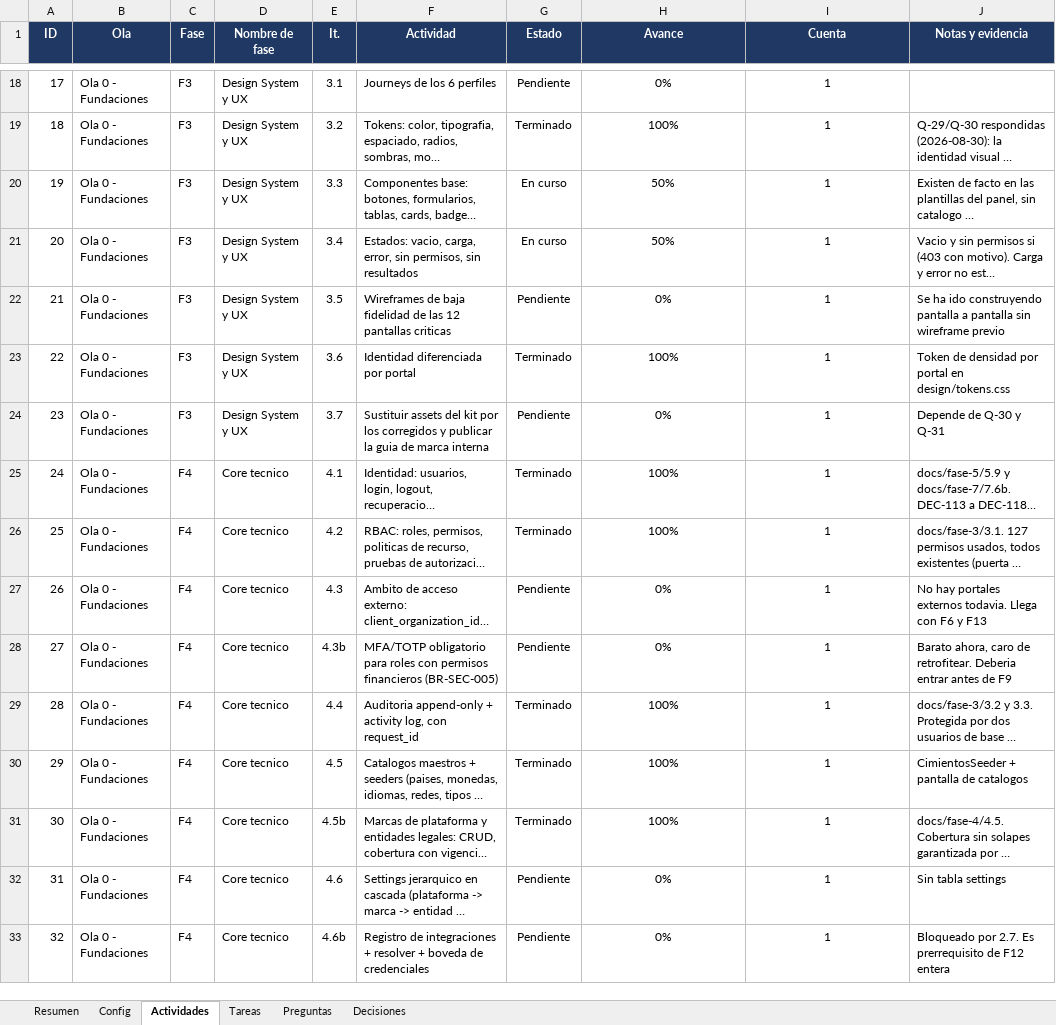
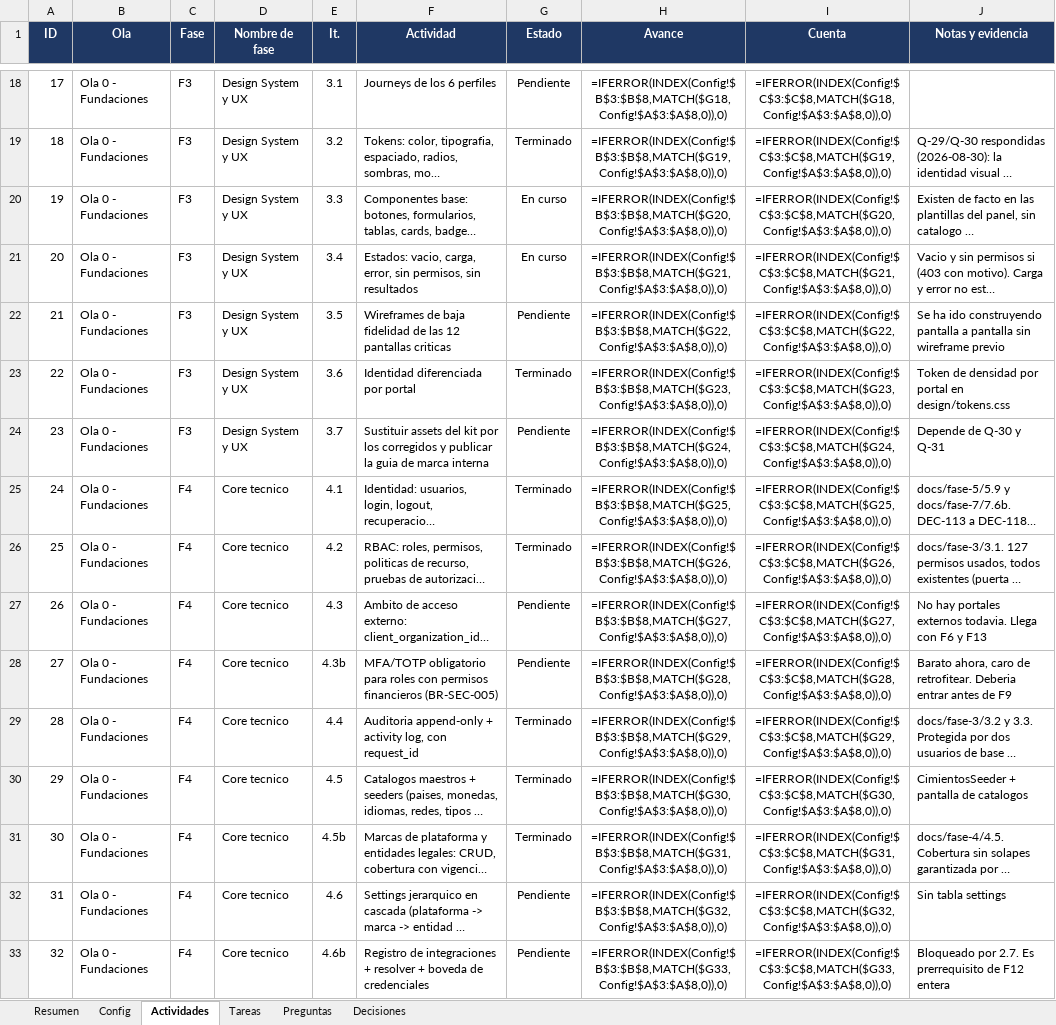
Before and after one commit to carlospandurovia/latam-social, an Excel workbook: docs/LATAM-Social-avance.xlsx, sheet Actividades, drawn as a sheet; only a part is shown, gaps mark what is left out; long unchanged cells end in …; values as stored, in another font and other column widths than the file's, no borders; formulas without a stored value are shown as written; charts and pictures and conditional formats not drawn; the diff covers the shown part only; the diff names each change by its address in the sheet, - before the commit and + after, or states it on an @@ line.

```diff
--- a/docs/LATAM-Social-avance.xlsx (sheet Actividades)
+++ b/docs/LATAM-Social-avance.xlsx (sheet Actividades)
-H18 (Avance): 0%
+H18 (Avance): =IFERROR(INDEX(Config!$B$3:$B$8,MATCH($G18,Config!$A$3:$A$8,0)),0)
-I18 (Cuenta): 1
+I18 (Cuenta): =IFERROR(INDEX(Config!$C$3:$C$8,MATCH($G18,Config!$A$3:$A$8,0)),0)
-H19 (Avance): 100%
+H19 (Avance): =IFERROR(INDEX(Config!$B$3:$B$8,MATCH($G19,Config!$A$3:$A$8,0)),0)
-I19 (Cuenta): 1
+I19 (Cuenta): =IFERROR(INDEX(Config!$C$3:$C$8,MATCH($G19,Config!$A$3:$A$8,0)),0)
-H20 (Avance): 50%
+H20 (Avance): =IFERROR(INDEX(Config!$B$3:$B$8,MATCH($G20,Config!$A$3:$A$8,0)),0)
-I20 (Cuenta): 1
+I20 (Cuenta): =IFERROR(INDEX(Config!$C$3:$C$8,MATCH($G20,Config!$A$3:$A$8,0)),0)
-H21 (Avance): 50%
+H21 (Avance): =IFERROR(INDEX(Config!$B$3:$B$8,MATCH($G21,Config!$A$3:$A$8,0)),0)
-I21 (Cuenta): 1
+I21 (Cuenta): =IFERROR(INDEX(Config!$C$3:$C$8,MATCH($G21,Config!$A$3:$A$8,0)),0)
-H22 (Avance): 0%
+H22 (Avance): =IFERROR(INDEX(Config!$B$3:$B$8,MATCH($G22,Config!$A$3:$A$8,0)),0)
-I22 (Cuenta): 1
+I22 (Cuenta): =IFERROR(INDEX(Config!$C$3:$C$8,MATCH($G22,Config!$A$3:$A$8,0)),0)
-H23 (Avance): 100%
+H23 (Avance): =IFERROR(INDEX(Config!$B$3:$B$8,MATCH($G23,Config!$A$3:$A$8,0)),0)
-I23 (Cuenta): 1
+I23 (Cuenta): =IFERROR(INDEX(Config!$C$3:$C$8,MATCH($G23,Config!$A$3:$A$8,0)),0)
-H24 (Avance): 0%
+H24 (Avance): =IFERROR(INDEX(Config!$B$3:$B$8,MATCH($G24,Config!$A$3:$A$8,0)),0)
-I24 (Cuenta): 1
+I24 (Cuenta): =IFERROR(INDEX(Config!$C$3:$C$8,MATCH($G24,Config!$A$3:$A$8,0)),0)
-H25 (Avance): 100%
+H25 (Avance): =IFERROR(INDEX(Config!$B$3:$B$8,MATCH($G25,Config!$A$3:$A$8,0)),0)
-I25 (Cuenta): 1
+I25 (Cuenta): =IFERROR(INDEX(Config!$C$3:$C$8,MATCH($G25,Config!$A$3:$A$8,0)),0)
-H26 (Avance): 100%
+H26 (Avance): =IFERROR(INDEX(Config!$B$3:$B$8,MATCH($G26,Config!$A$3:$A$8,0)),0)
-I26 (Cuenta): 1
+I26 (Cuenta): =IFERROR(INDEX(Config!$C$3:$C$8,MATCH($G26,Config!$A$3:$A$8,0)),0)
-H27 (Avance): 0%
+H27 (Avance): =IFERROR(INDEX(Config!$B$3:$B$8,MATCH($G27,Config!$A$3:$A$8,0)),0)
-I27 (Cuenta): 1
+I27 (Cuenta): =IFERROR(INDEX(Config!$C$3:$C$8,MATCH($G27,Config!$A$3:$A$8,0)),0)
-H28 (Avance): 0%
+H28 (Avance): =IFERROR(INDEX(Config!$B$3:$B$8,MATCH($G28,Config!$A$3:$A$8,0)),0)
-I28 (Cuenta): 1
+I28 (Cuenta): =IFERROR(INDEX(Config!$C$3:$C$8,MATCH($G28,Config!$A$3:$A$8,0)),0)
-H29 (Avance): 100%
+H29 (Avance): =IFERROR(INDEX(Config!$B$3:$B$8,MATCH($G29,Config!$A$3:$A$8,0)),0)
-I29 (Cuenta): 1
+I29 (Cuenta): =IFERROR(INDEX(Config!$C$3:$C$8,MATCH($G29,Config!$A$3:$A$8,0)),0)
-H30 (Avance): 100%
+H30 (Avance): =IFERROR(INDEX(Config!$B$3:$B$8,MATCH($G30,Config!$A$3:$A$8,0)),0)
-I30 (Cuenta): 1
+I30 (Cuenta): =IFERROR(INDEX(Config!$C$3:$C$8,MATCH($G30,Config!$A$3:$A$8,0)),0)
-H31 (Avance): 100%
+H31 (Avance): =IFERROR(INDEX(Config!$B$3:$B$8,MATCH($G31,Config!$A$3:$A$8,0)),0)
-I31 (Cuenta): 1
+I31 (Cuenta): =IFERROR(INDEX(Config!$C$3:$C$8,MATCH($G31,Config!$A$3:$A$8,0)),0)
-H32 (Avance): 0%
+H32 (Avance): =IFERROR(INDEX(Config!$B$3:$B$8,MATCH($G32,Config!$A$3:$A$8,0)),0)
-I32 (Cuenta): 1
+I32 (Cuenta): =IFERROR(INDEX(Config!$C$3:$C$8,MATCH($G32,Config!$A$3:$A$8,0)),0)
-H33 (Avance): 0%
+H33 (Avance): =IFERROR(INDEX(Config!$B$3:$B$8,MATCH($G33,Config!$A$3:$A$8,0)),0)
-I33 (Cuenta): 1
+I33 (Cuenta): =IFERROR(INDEX(Config!$C$3:$C$8,MATCH($G33,Config!$A$3:$A$8,0)),0)
```
Also changed, not shown: 324 edited cells elsewhere in this sheet, sheet Resumen, sheet Decisiones, sheet Tareas, charts or pictures, 28 other files.
